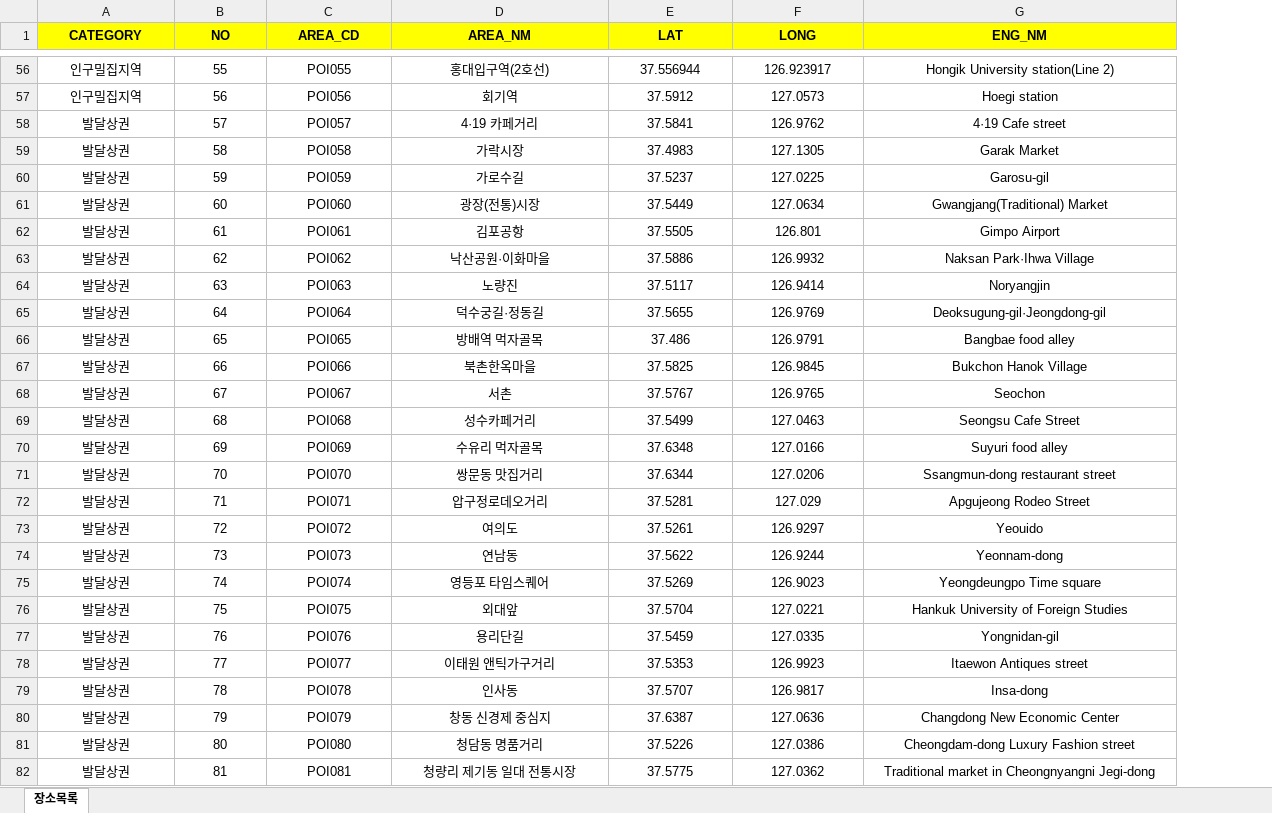
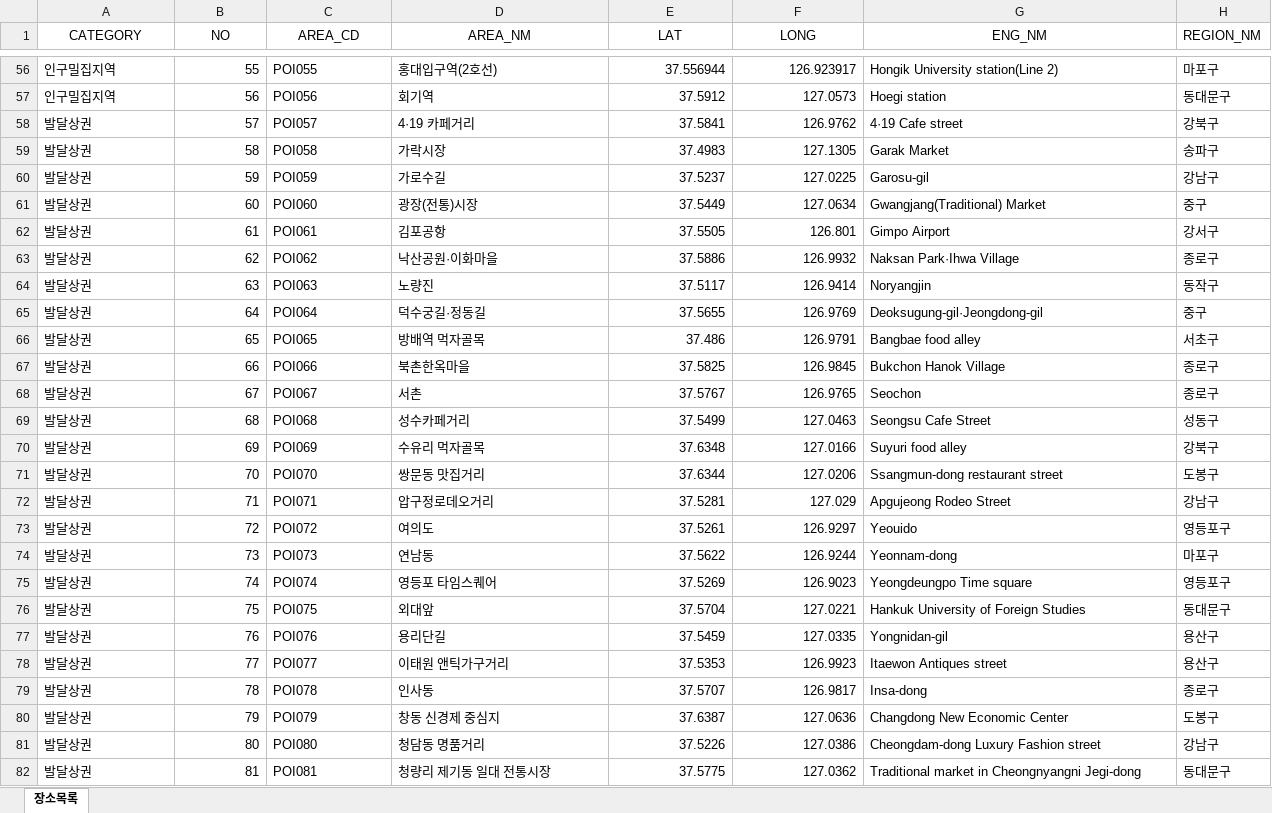
Before and after one commit to arab1209/Realtime-Population, an Excel workbook: app/src/main/assets/seoul_important_regions.xlsx, sheet 장소목록, drawn as a sheet; only a part is shown, gaps mark what is left out; values as stored, in another font and other column widths than the file's, no borders; the diff covers the shown part only; the diff names each change by its address in the sheet, - before the commit and + after, or states it on an @@ line.

```diff
--- a/app/src/main/assets/seoul_important_regions.xlsx (sheet 장소목록)
+++ b/app/src/main/assets/seoul_important_regions.xlsx (sheet 장소목록)
+column H (REGION_NM), rows 56-82: 마포구 | 동대문구 | 강북구 | 송파구 | 강남구 | 중구 | 강서구 | 종로구 | 동작구 | 중구 | 서초구 | 종로구 | 종로구 | 성동구 | 강북구 | 도봉구 | 강남구 | 영등포구 | 마포구 | 영등포구 | 동대문구 | 용산구 | 용산구 | 종로구 | 도봉구 | 강남구 | 동대문구
@@ A1:G1 fill: #FFFF00 → none, bold: on → off @@
-A56:A82 alignment: center
+A56:A82 alignment: left
-B56:B82 alignment: center
+B56:B82 alignment: right
-C56:D82 alignment: center
+C56:D82 alignment: left
-E56:F82 alignment: center
+E56:F82 alignment: right
-G56:G82 alignment: center
+G56:G82 alignment: left
```
Also changed, not shown: cell formats elsewhere in this sheet, 29 other files.
